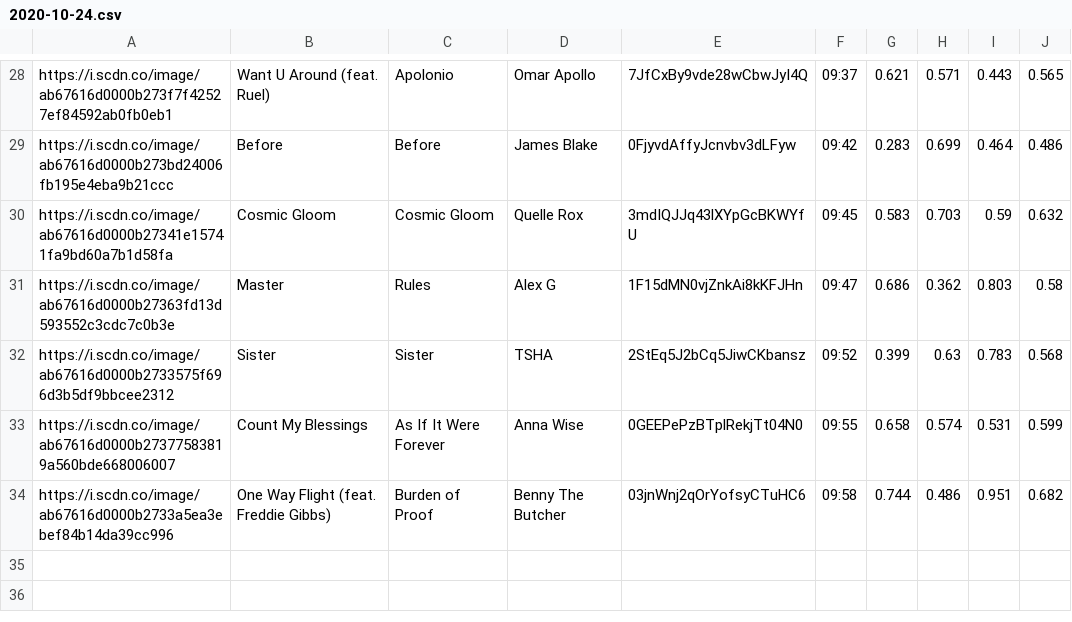
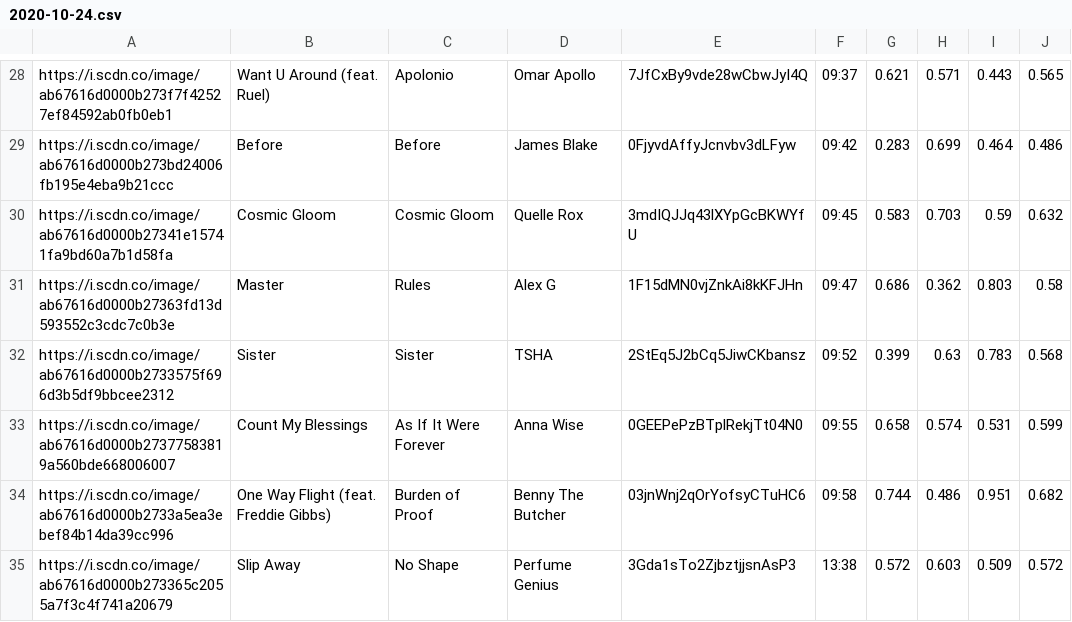
Before and after one commit to trudypainter/spotify-mood, a CSV file: daily-data/2020-10-24.csv, drawn as a sheet; only a part is shown, gaps mark what is left out; the diff names each change by its address in the sheet, - before the commit and + after, or states it on an @@ line.

Commit message:
updating daily data 2020-10-24 14:00:02.907557

```diff
--- a/daily-data/2020-10-24.csv
+++ b/daily-data/2020-10-24.csv
+row 35: https://i.scdn.co/image/ab67616d0000b273365c2055a7f3c4f741a20679 | Slip Away | No Shape | Perfume Genius | 3Gda1sTo2ZjbztjjsnAsP3 | 13:38 | 0.572 | 0.603 | 0.509 | 0.572
```
Also changed, not shown: 2 other files.
